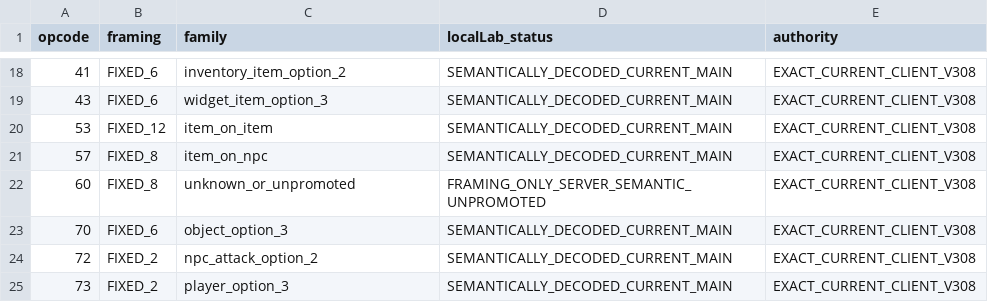
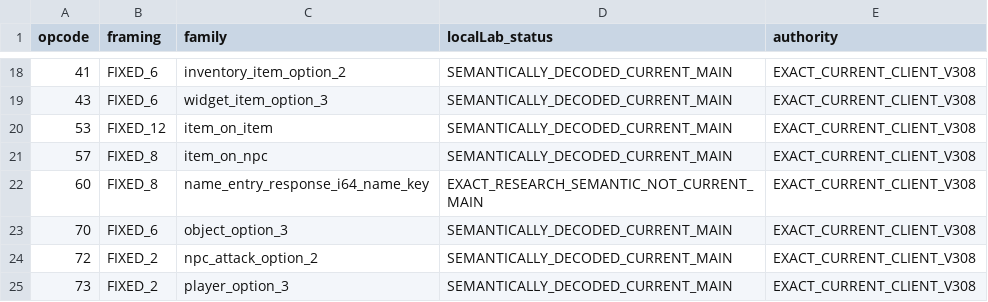
Before and after one commit to Trexzo/SpawnPK-RE, a TSV file: server/research/client_v308_coverage/c2s_census/v308_c2s_coverage.tsv, drawn as a sheet; only a part is shown, gaps mark what is left out; the diff covers the shown part only.

Commit message:
research: classify remaining v308 C2S writer families

```diff
--- a/server/research/client_v308_coverage/c2s_census/v308_c2s_coverage.tsv
+++ b/server/research/client_v308_coverage/c2s_census/v308_c2s_coverage.tsv
@@ -21,3 +21,3 @@ opcode	framing	family	localLab_status	authority
 57	FIXED_8	item_on_npc	SEMANTICALLY_DECODED_CURRENT_MAIN	EXACT_CURRENT_CLIENT_V308
-60	FIXED_8	unknown_or_unpromoted	FRAMING_ONLY_SERVER_SEMANTIC_UNPROMOTED	EXACT_CURRENT_CLIENT_V308
+60	FIXED_8	name_entry_response_i64_name_key	EXACT_RESEARCH_SEMANTIC_NOT_CURRENT_MAIN	EXACT_CURRENT_CLIENT_V308
 70	FIXED_6	object_option_3	SEMANTICALLY_DECODED_CURRENT_MAIN	EXACT_CURRENT_CLIENT_V308
```
Also changed, not shown: 42 edited cells elsewhere in this file.
